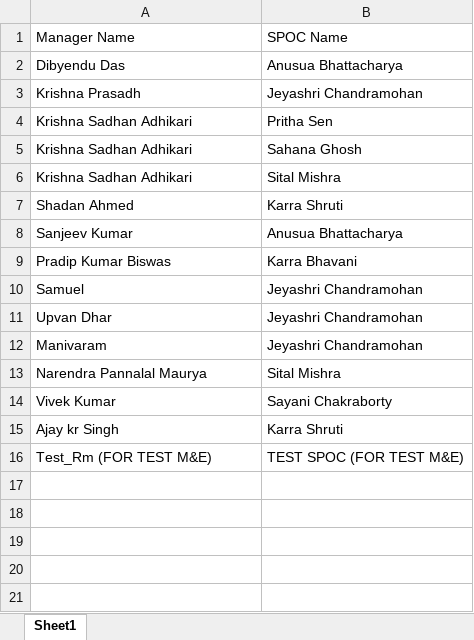
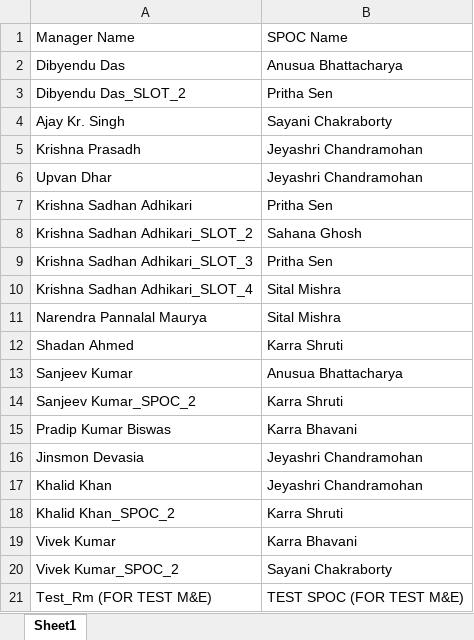
Before and after one commit to nibedanbhattacharjee97/slbook, an Excel workbook: managers_spocs.xlsx, sheet Sheet1, drawn as a sheet; values as stored, in another font and other column widths than the file's, no cell formats; removed rows and columns are numbered as before the commit, all else as after; the diff names each change by its address in the sheet, - before the commit and + after, or states it on an @@ line.

```diff
--- a/managers_spocs.xlsx (sheet Sheet1)
+++ b/managers_spocs.xlsx (sheet Sheet1)
+row 3: Dibyendu Das_SLOT_2 | Pritha Sen
+row 4: Ajay Kr. Singh | Sayani Chakraborty
+row 6: Upvan Dhar | Jeyashri Chandramohan
-A8 (Manager Name): Krishna Sadhan Adhikari
+A8 (Manager Name): Krishna Sadhan Adhikari_SLOT_2
+row 9: Krishna Sadhan Adhikari_SLOT_3 | Pritha Sen
-A10 (Manager Name): Krishna Sadhan Adhikari
+A10 (Manager Name): Krishna Sadhan Adhikari_SLOT_4
@@ row 13 moved to row 11: Narendra Pannalal Maurya @@
+row 14: Sanjeev Kumar_SPOC_2 | Karra Shruti
-row 10: Samuel | Jeyashri Chandramohan
-A16 (Manager Name): Upvan Dhar
+A16 (Manager Name): Jinsmon Devasia
-A17 (Manager Name): Manivaram
+A17 (Manager Name): Khalid Khan
+row 18: Khalid Khan_SPOC_2 | Karra Shruti
-B19 (SPOC Name): Sayani Chakraborty
+B19 (SPOC Name): Karra Bhavani
-row 15: Ajay kr Singh | Karra Shruti
+row 20: Vivek Kumar_SPOC_2 | Sayani Chakraborty
```
Also changed, not shown: cell formats, ids.xlsx.
